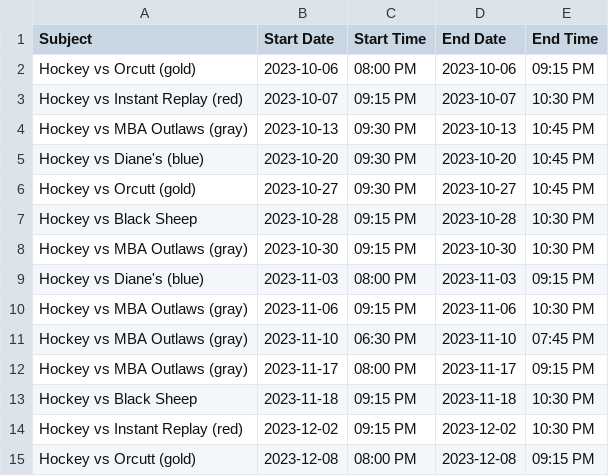
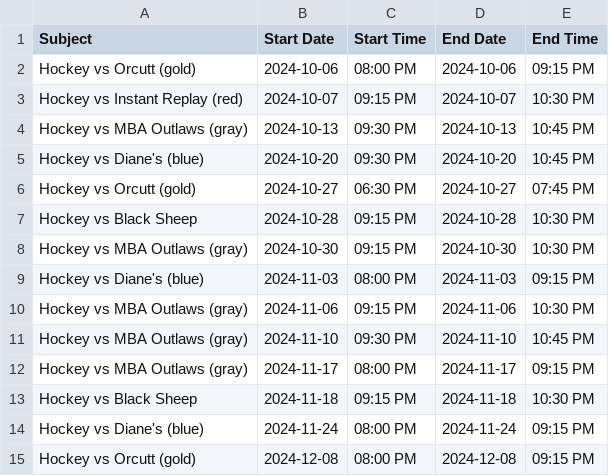
Before and after one commit to suany/scripts, a CSV file: ab-hockey/team-D.csv, drawn as a sheet; only a part is shown; the diff covers the shown part only.

```diff
--- a/ab-hockey/team-D.csv
+++ b/ab-hockey/team-D.csv
@@ -1,15 +1,15 @@
 Subject,Start Date,Start Time,End Date,End Time
-Hockey vs Orcutt (gold),2023-10-06,08:00 PM,2023-10-06,09:15 PM
-Hockey vs Instant Replay (red),2023-10-07,09:15 PM,2023-10-07,10:30 PM
-Hockey vs MBA Outlaws (gray),2023-10-13,09:30 PM,2023-10-13,10:45 PM
-Hockey vs Diane's (blue),2023-10-20,09:30 PM,2023-10-20,10:45 PM
-Hockey vs Orcutt (gold),2023-10-27,09:30 PM,2023-10-27,10:45 PM
-Hockey vs Black Sheep,2023-10-28,09:15 PM,2023-10-28,10:30 PM
-Hockey vs MBA Outlaws (gray),2023-10-30,09:15 PM,2023-10-30,10:30 PM
-Hockey vs Diane's (blue),2023-11-03,08:00 PM,2023-11-03,09:15 PM
-Hockey vs MBA Outlaws (gray),2023-11-06,09:15 PM,2023-11-06,10:30 PM
-Hockey vs MBA Outlaws (gray),2023-11-10,06:30 PM,2023-11-10,07:45 PM
-Hockey vs MBA Outlaws (gray),2023-11-17,08:00 PM,2023-11-17,09:15 PM
-Hockey vs Black Sheep,2023-11-18,09:15 PM,2023-11-18,10:30 PM
-Hockey vs Instant Replay (red),2023-12-02,09:15 PM,2023-12-02,10:30 PM
-Hockey vs Orcutt (gold),2023-12-08,08:00 PM,2023-12-08,09:15 PM
+Hockey vs Orcutt (gold),2024-10-06,08:00 PM,2024-10-06,09:15 PM
+Hockey vs Instant Replay (red),2024-10-07,09:15 PM,2024-10-07,10:30 PM
+Hockey vs MBA Outlaws (gray),2024-10-13,09:30 PM,2024-10-13,10:45 PM
+Hockey vs Diane's (blue),2024-10-20,09:30 PM,2024-10-20,10:45 PM
+Hockey vs Orcutt (gold),2024-10-27,06:30 PM,2024-10-27,07:45 PM
+Hockey vs Black Sheep,2024-10-28,09:15 PM,2024-10-28,10:30 PM
+Hockey vs MBA Outlaws (gray),2024-10-30,09:15 PM,2024-10-30,10:30 PM
+Hockey vs Diane's (blue),2024-11-03,08:00 PM,2024-11-03,09:15 PM
+Hockey vs MBA Outlaws (gray),2024-11-06,09:15 PM,2024-11-06,10:30 PM
+Hockey vs MBA Outlaws (gray),2024-11-10,09:30 PM,2024-11-10,10:45 PM
+Hockey vs MBA Outlaws (gray),2024-11-17,08:00 PM,2024-11-17,09:15 PM
+Hockey vs Black Sheep,2024-11-18,09:15 PM,2024-11-18,10:30 PM
+Hockey vs Diane's (blue),2024-11-24,08:00 PM,2024-11-24,09:15 PM
+Hockey vs Orcutt (gold),2024-12-08,08:00 PM,2024-12-08,09:15 PM
```
Also changed, not shown: 33 edited cells elsewhere in this file, ab-hockey/team-A.csv, ab-hockey/team-B.csv, 3 other files.
